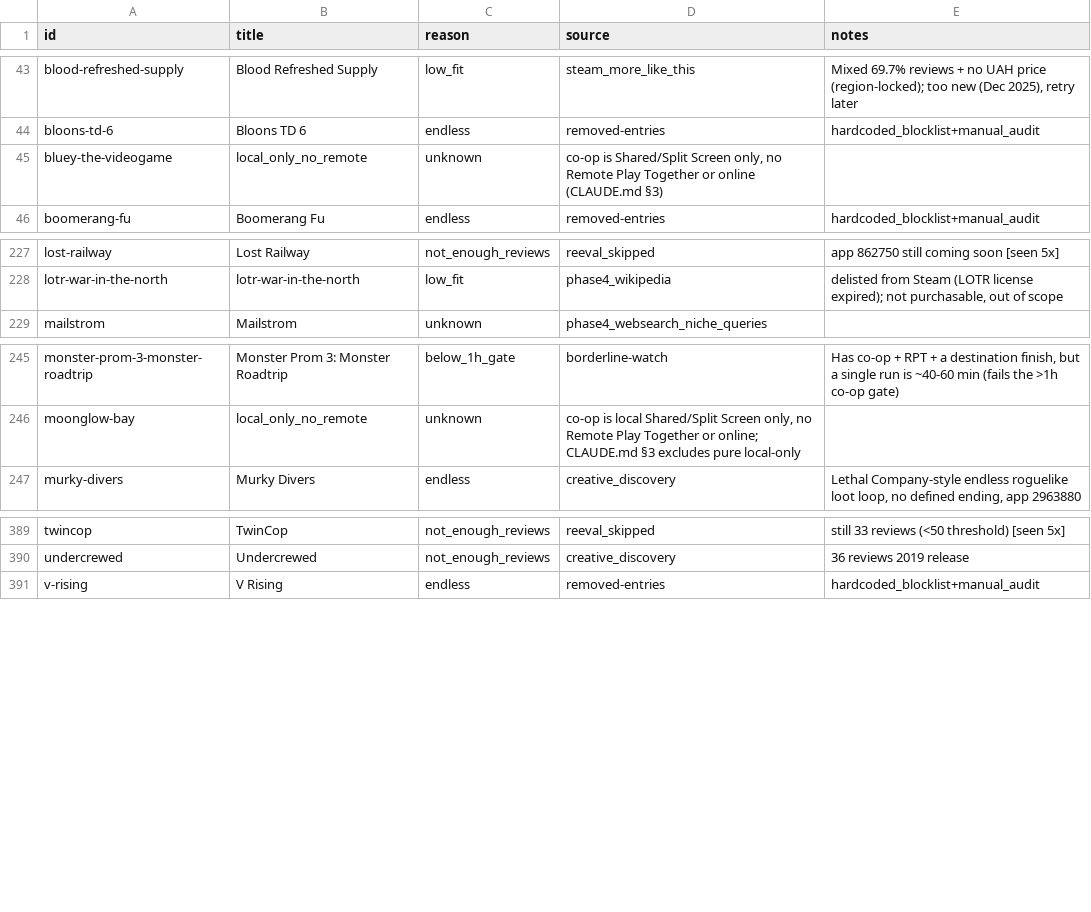
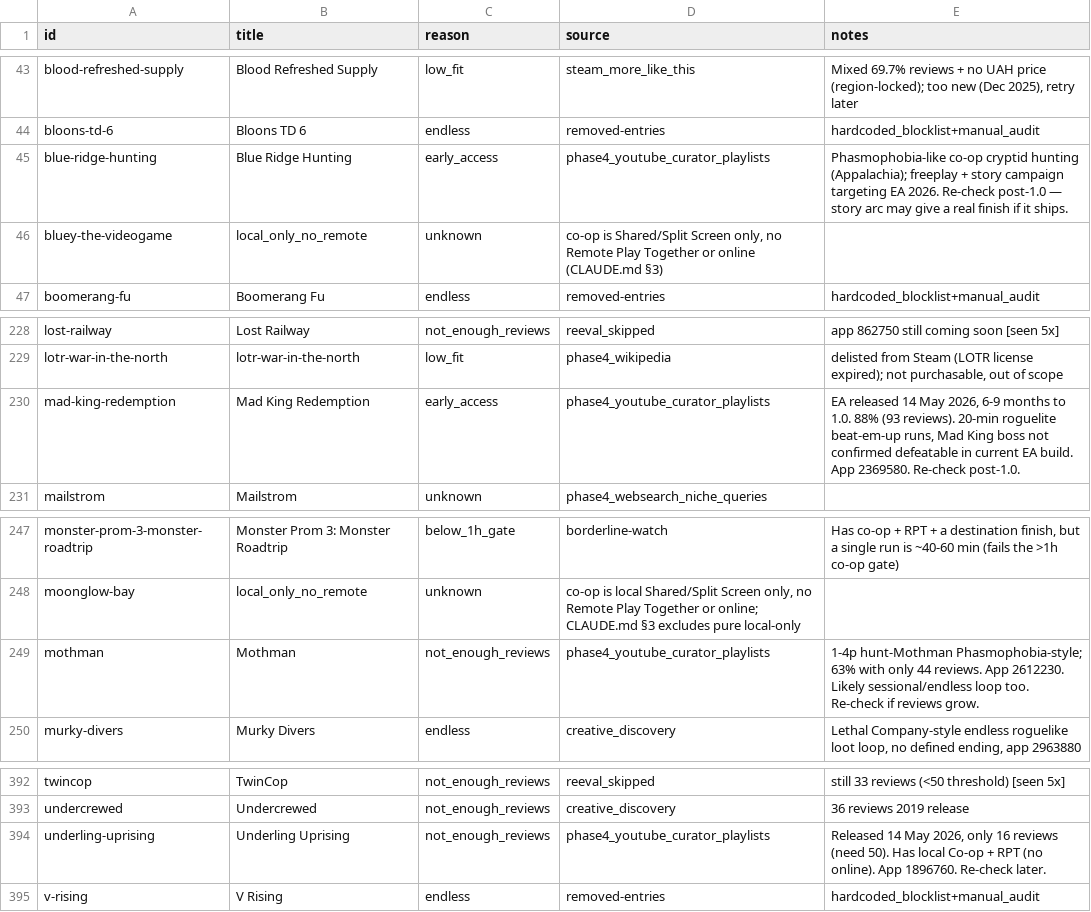
Before and after one commit to LoyEgor/pc-coop-games, a TSV file: .claude/skills/shared/reeval.tsv, drawn as a sheet; only a part is shown, gaps mark what is left out.

```diff
--- a/.claude/skills/shared/reeval.tsv
+++ b/.claude/skills/shared/reeval.tsv
@@ -44,2 +44,3 @@ blood-refreshed-supply	Blood Refreshed Supply	low_fit	steam_more_like_this	Mixed
 bloons-td-6	Bloons TD 6	endless	removed-entries	hardcoded_blocklist+manual_audit
+blue-ridge-hunting	Blue Ridge Hunting	early_access	phase4_youtube_curator_playlists	Phasmophobia-like co-op cryptid hunting (Appalachia); freeplay + story campaign targeting EA 2026. Re-check post-1.0 — story arc may give a real finish if it ships.
 bluey-the-videogame	local_only_no_remote	unknown	co-op is Shared/Split Screen only, no Remote Play Together or online (CLAUDE.md §3)	
@@ -228,2 +229,3 @@ lost-railway	Lost Railway	not_enough_reviews	reeval_skipped	app 862750 still com
 lotr-war-in-the-north	lotr-war-in-the-north	low_fit	phase4_wikipedia	delisted from Steam (LOTR license expired); not purchasable, out of scope
+mad-king-redemption	Mad King Redemption	early_access	phase4_youtube_curator_playlists	EA released 14 May 2026, 6-9 months to 1.0. 88% (93 reviews). 20-min roguelite beat-em-up runs, Mad King boss not confirmed defeatable in current EA build. App 2369580. Re-check post-1.0.
 mailstrom	Mailstrom	unknown	phase4_websearch_niche_queries	
@@ -246,2 +248,3 @@ monster-prom-3-monster-roadtrip	Monster Prom 3: Monster Roadtrip	below_1h_gate	b
 moonglow-bay	local_only_no_remote	unknown	co-op is local Shared/Split Screen only, no Remote Play Together or online; CLAUDE.md §3 excludes pure local-only	
+mothman	Mothman	not_enough_reviews	phase4_youtube_curator_playlists	1-4p hunt-Mothman Phasmophobia-style; 63% with only 44 reviews. App 2612230. Likely sessional/endless loop too. Re-check if reviews grow.
 murky-divers	Murky Divers	endless	creative_discovery	Lethal Company-style endless roguelike loot loop, no defined ending, app 2963880
@@ -390,2 +393,3 @@ twincop	TwinCop	not_enough_reviews	reeval_skipped	still 33 reviews (<50 threshol
 undercrewed	Undercrewed	not_enough_reviews	creative_discovery	36 reviews 2019 release
+underling-uprising	Underling Uprising	not_enough_reviews	phase4_youtube_curator_playlists	Released 14 May 2026, only 16 reviews (need 50). Has local Co-op + RPT (no online). App 1896760. Re-check later.
 v-rising	V Rising	endless	removed-entries	hardcoded_blocklist+manual_audit
```
Also changed, not shown: .claude/skills/shared/owner-review.tsv, 1 other file.
